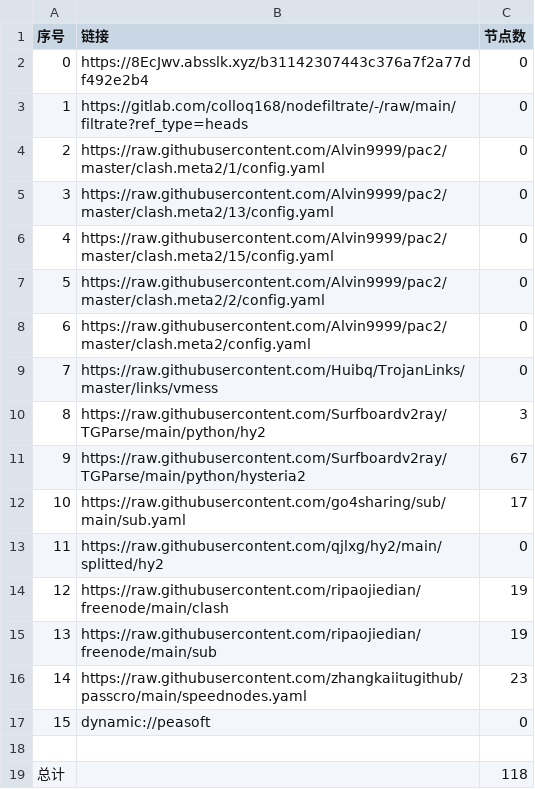
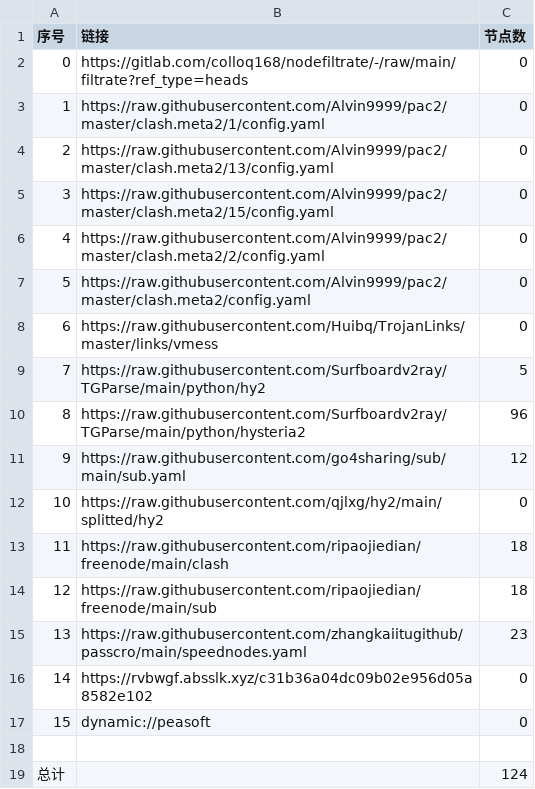
Before and after one commit to weg2025/AutoSearchPublicNodes, a CSV file: list_result.csv, drawn as a sheet; removed rows and columns are numbered as before the commit, all else as after; the diff names each change by its address in the sheet, - before the commit and + after, or states it on an @@ line.

```diff
--- a/list_result.csv
+++ b/list_result.csv
-row 2: 0 | https://8EcJwv.absslk.xyz/b31142307443c376a7f2a77df492e2b4 | 0
@@ column A (序号) renumbered between rows 2 and 15 @@
-C9 (节点数): 3
+C9 (节点数): 5
-C10 (节点数): 67
+C10 (节点数): 96
-C11 (节点数): 17
+C11 (节点数): 12
-C13:C14 (节点数): 19
+C13:C14 (节点数): 18
+row 16: 14 | https://rvbwgf.absslk.xyz/c31b36a04dc09b02e956d05a8582e102 | 0
-C19 (节点数): 118
+C19 (节点数): 124
```
Also changed, not shown: 19 other files.
